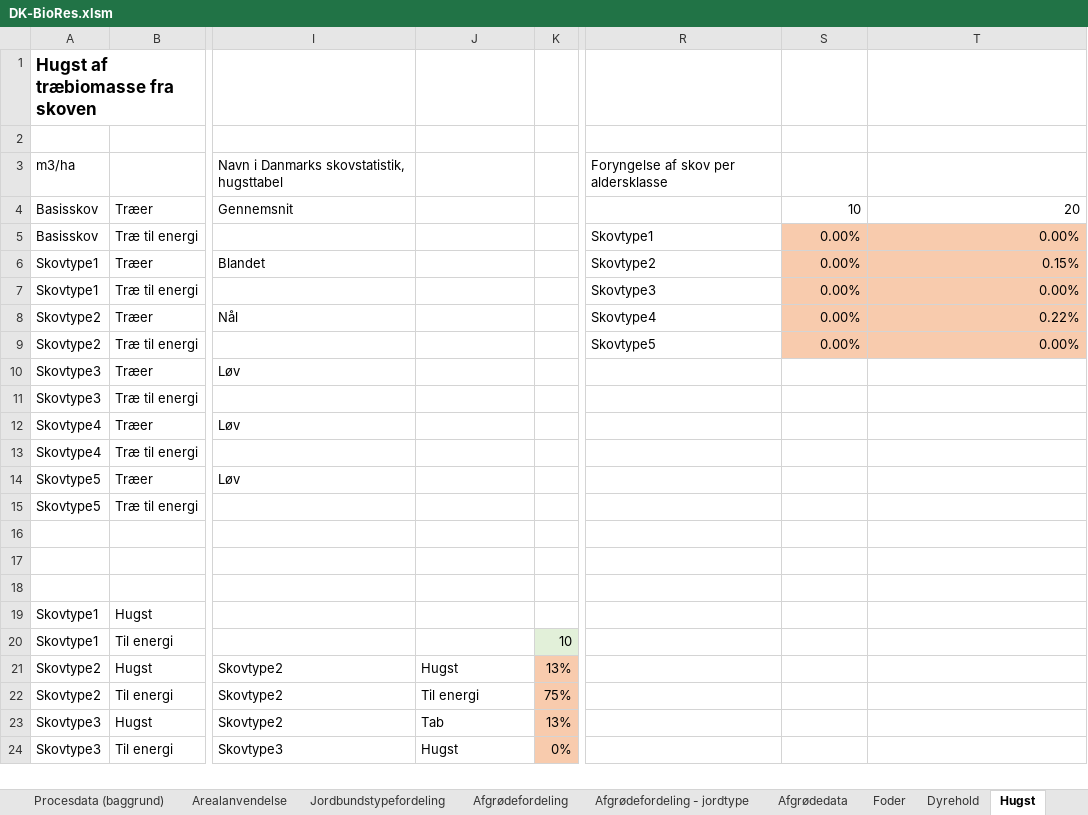
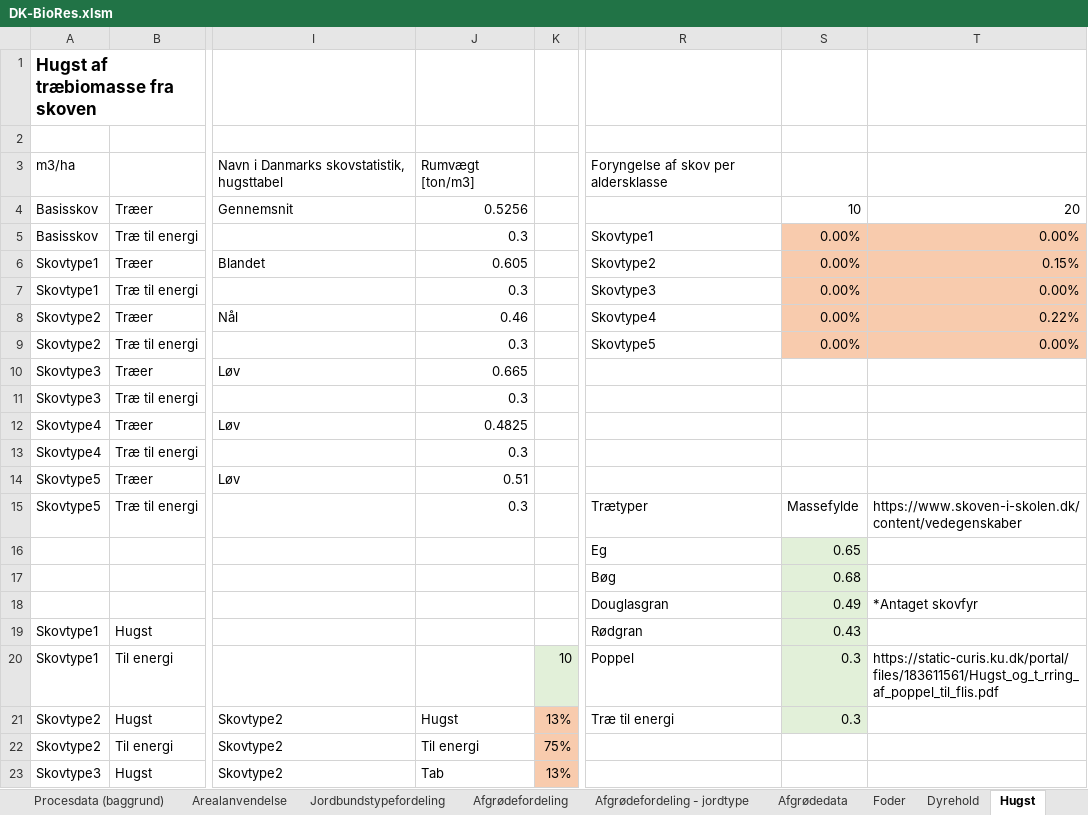
Before and after one commit to Energy-Modelling-Lab/DK-BioRES, an Excel workbook: DK-BioRes.xlsm, sheet Hugst, drawn as a sheet; only a part is shown, gaps mark what is left out; the shorter side is filled out with more unchanged rows; values as stored, in another font and other column widths than the file's, no borders; rows hold the shown columns only; the diff names each change by its address in the sheet, - before the commit and + after, or states it on an @@ line.

```diff
--- a/DK-BioRes.xlsm (sheet Hugst)
+++ b/DK-BioRes.xlsm (sheet Hugst)
-J3: (empty)
+J3: Rumvægt [ton/m3]
-J4: (empty)
+J4: 0.5256
-J5: (empty)
+J5: 0.3
-J6: (empty)
+J6: 0.605
-J7: (empty)
+J7: 0.3
-J8: (empty)
+J8: 0.46
-J9: (empty)
+J9: 0.3
-J10: (empty)
+J10: 0.665
-J11: (empty)
+J11: 0.3
-J12: (empty)
+J12: 0.4825
-J13: (empty)
+J13: 0.3
-J14: (empty)
+J14: 0.51
-J15: (empty)
+J15: 0.3
-R15: (empty)
+R15: Trætyper
-S15: (empty)
+S15: Massefylde
-T15: (empty)
+T15: https://www.skoven-i-skolen.dk/content/vedegenskaber
-row 16: (empty)
+row 16:  |  |  |  |  | Eg | 0.65
-S16:S21 fill: none
+S16:S21 fill: #E2F0D9
-row 17: (empty)
+row 17:  |  |  |  |  | Bøg | 0.68
-R18: (empty)
+R18: Douglasgran
-S18: (empty)
+S18: 0.49
-T18: (empty)
+T18: *Antaget skovfyr
-R19: (empty)
+R19: Rødgran
-S19: (empty)
+S19: 0.43
-R20: (empty)
+R20: Poppel
-S20:S21: (empty)
+S20:S21: 0.3
-T20: (empty)
+T20: https://static-curis.ku.dk/portal/files/183611561/Hugst_og_t_rring_af_poppel_til_flis.pdf
-R21: (empty)
+R21: Træ til energi
```
Also changed, not shown: sheet Processer - data, sheet Energiindhold, sheet Processer & råvarer, formulas that keep their value, 1 other file.
